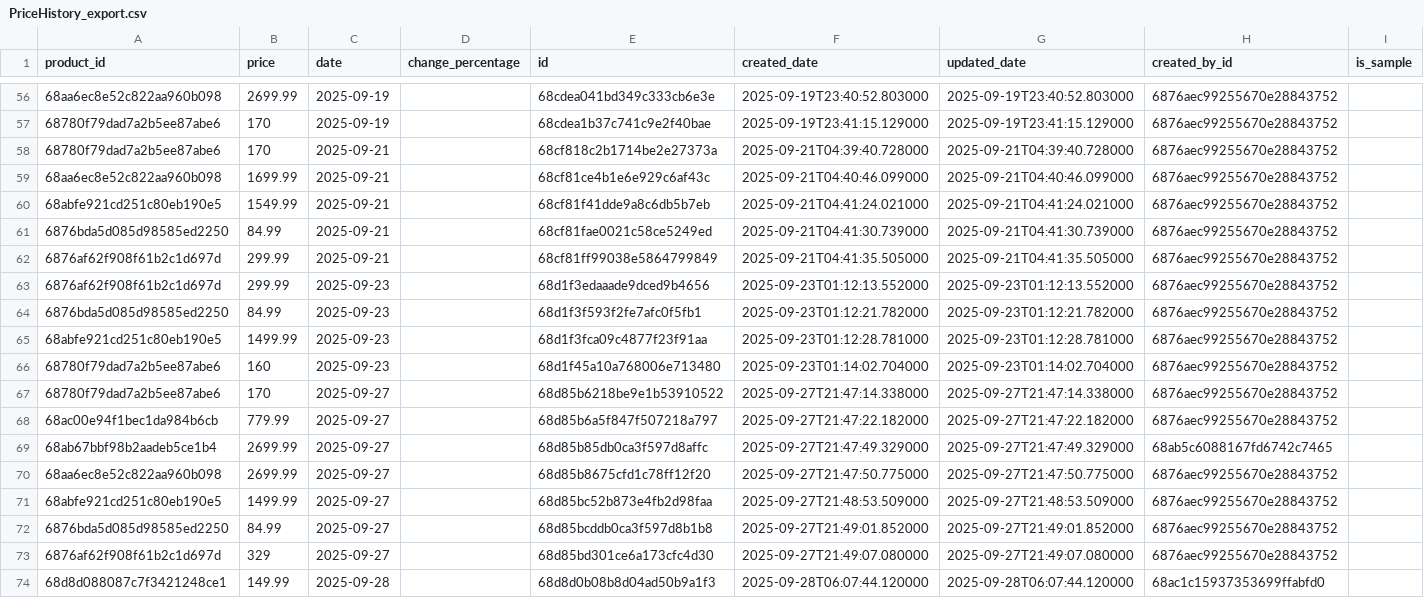
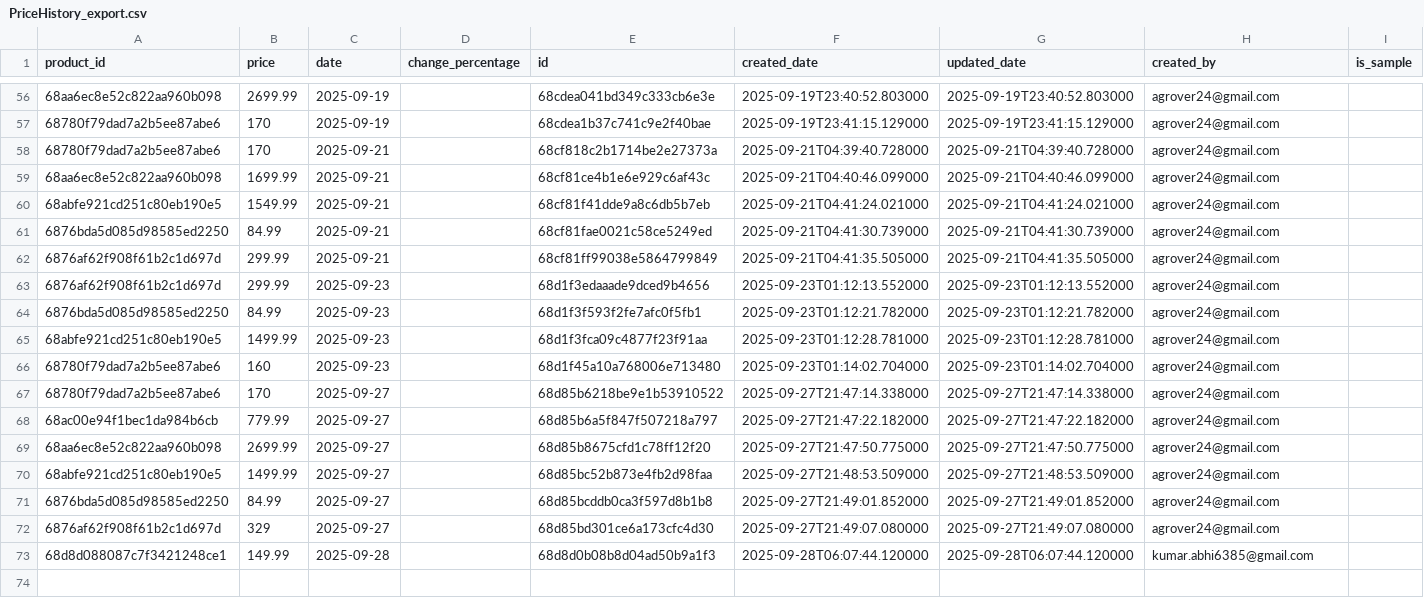
Before and after one commit to agrover-luv/SlashAlert-API, a CSV file: SlashAlert/Database/PriceHistory_export.csv, drawn as a sheet; only a part is shown, gaps mark what is left out; removed rows and columns are numbered as before the commit, all else as after; the diff covers the shown part only; the diff names each change by its address in the sheet, - before the commit and + after, or states it on an @@ line.

```diff
--- a/SlashAlert/Database/PriceHistory_export.csv
+++ b/SlashAlert/Database/PriceHistory_export.csv
-H1: created_by_id
+H1: created_by
-H56:H68 (created_by): 6876aec99255670e28843752
+H56:H68 (created_by): agrover24@gmail.com
-row 69: 68ab67bbf98b2aadeb5ce1b4 | 2699.99 | 2025-09-27 |  | 68d85b85db0ca3f597d8affc | 2025-09-27T21:47:49.329000 | 2025-09-27T21:47:49.329000 | 68ab5c6088167fd6742c7465
-H69:H72 (created_by): 6876aec99255670e28843752
+H69:H72 (created_by): agrover24@gmail.com
-H73 (created_by): 68ac1c15937353699ffabfd0
+H73 (created_by): kumar.abhi6385@gmail.com
```
Also changed, not shown: 54 edited cells elsewhere in this file, SlashAlert/Database/Alert_export.csv, SlashAlert/Database/PriceCache_export.csv, 42 other files.
